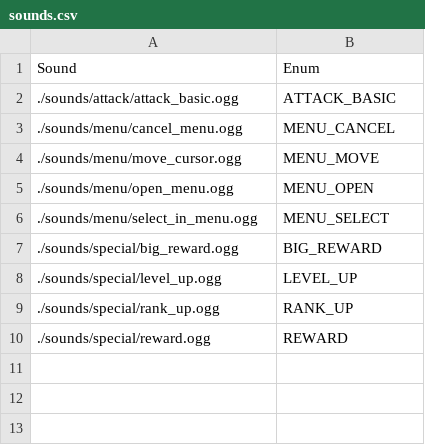
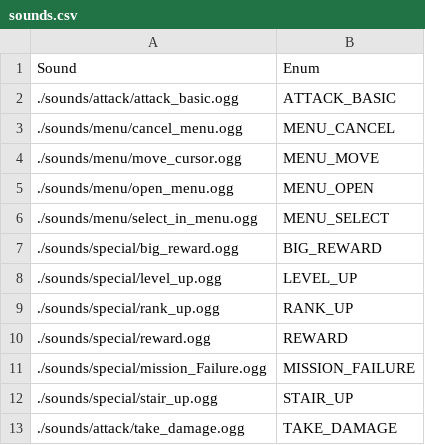
Before and after one commit to AlexandreDFM/MyRPG, a CSV file: csv/sounds.csv, drawn as a sheet; the diff names each change by its address in the sheet, - before the commit and + after, or states it on an @@ line.

Commit message:
[+] Push before Keynote, fix somes collisions, dialogs corrections, add sounds (Attack, Damage taken, exit dungeon), correction of frees (fclose load_csv), Ditto is the ending (Unzoom View and ditto dance), add the -h flags for help, menu fix (Action button not go to segfault), fix quest ditto (The next dialog is unbug) and decomment the .sh in Makefile to print the PokeBall

```diff
--- a/csv/sounds.csv
+++ b/csv/sounds.csv
+row 11: ./sounds/special/mission_Failure.ogg | MISSION_FAILURE
+row 12: ./sounds/special/stair_up.ogg | STAIR_UP
+row 13: ./sounds/attack/take_damage.ogg | TAKE_DAMAGE
```
Also changed, not shown: csv/collisions.csv, 27 other files.
